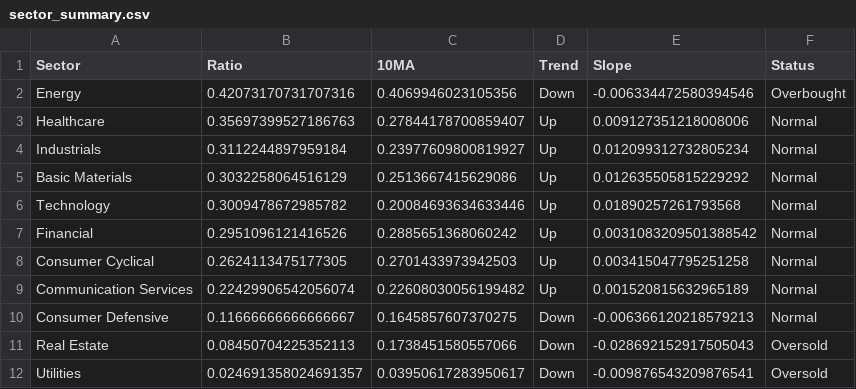
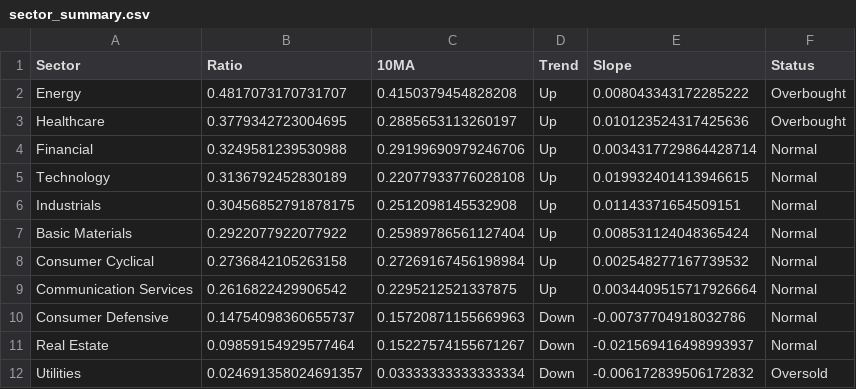
Before and after one commit to tradermonty/uptrend-dashboard, a CSV file: data/sector_summary.csv, drawn as a sheet.

```diff
--- a/data/sector_summary.csv
+++ b/data/sector_summary.csv
@@ -1,12 +1,12 @@
 Sector,Ratio,10MA,Trend,Slope,Status
-Energy,0.42073170731707316,0.4069946023105356,Down,-0.006334472580394546,Overbought
-Healthcare,0.35697399527186763,0.27844178700859407,Up,0.009127351218008006,Normal
-Industrials,0.3112244897959184,0.23977609800819927,Up,0.012099312732805234,Normal
-Basic Materials,0.3032258064516129,0.2513667415629086,Up,0.012635505815229292,Normal
-Technology,0.3009478672985782,0.20084693634633446,Up,0.01890257261793568,Normal
-Financial,0.2951096121416526,0.2885651368060242,Up,0.0031083209501388542,Normal
-Consumer Cyclical,0.2624113475177305,0.2701433973942503,Up,0.003415047795251258,Normal
-Communication Services,0.22429906542056074,0.22608030056199482,Up,0.001520815632965189,Normal
-Consumer Defensive,0.11666666666666667,0.1645857607370275,Down,-0.006366120218579213,Normal
-Real Estate,0.08450704225352113,0.1738451580557066,Down,-0.028692152917505043,Oversold
-Utilities,0.024691358024691357,0.03950617283950617,Down,-0.009876543209876541,Oversold
+Energy,0.4817073170731707,0.4150379454828208,Up,0.008043343172285222,Overbought
+Healthcare,0.3779342723004695,0.2885653113260197,Up,0.010123524317425636,Overbought
+Financial,0.3249581239530988,0.29199690979246706,Up,0.0034317729864428714,Normal
+Technology,0.3136792452830189,0.22077933776028108,Up,0.019932401413946615,Normal
+Industrials,0.30456852791878175,0.2512098145532908,Up,0.01143371654509151,Normal
+Basic Materials,0.2922077922077922,0.25989786561127404,Up,0.008531124048365424,Normal
+Consumer Cyclical,0.2736842105263158,0.27269167456198984,Up,0.002548277167739532,Normal
+Communication Services,0.2616822429906542,0.2295212521337875,Up,0.0034409515717926664,Normal
+Consumer Defensive,0.14754098360655737,0.15720871155669963,Down,-0.00737704918032786,Normal
+Real Estate,0.09859154929577464,0.15227574155671267,Down,-0.021569416498993937,Normal
+Utilities,0.024691358024691357,0.03333333333333334,Down,-0.006172839506172832,Oversold
```
Also changed, not shown: data/industry_summary.csv, data/sector_dispersion.csv, 2 other files.
